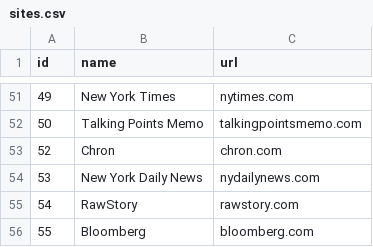
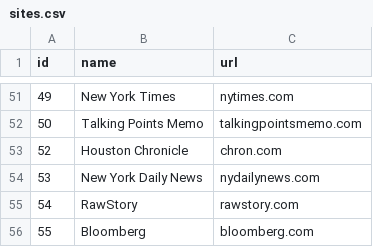
Before and after one commit to jgcorliss/online-news-alexa-ranks, a CSV file: sites.csv, drawn as a sheet; only a part is shown, gaps mark what is left out.

Commit message:
Changed Houston Chronicle name

```diff
--- a/sites.csv
+++ b/sites.csv
@@ -52,3 +52,3 @@ id,name,url
 50,Talking Points Memo,talkingpointsmemo.com
-52,Chron,chron.com
+52,Houston Chronicle,chron.com
 53,New York Daily News,nydailynews.com
```
Also changed, not shown: 1 other file.
